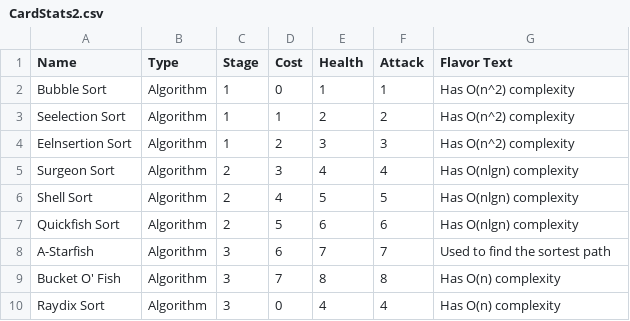
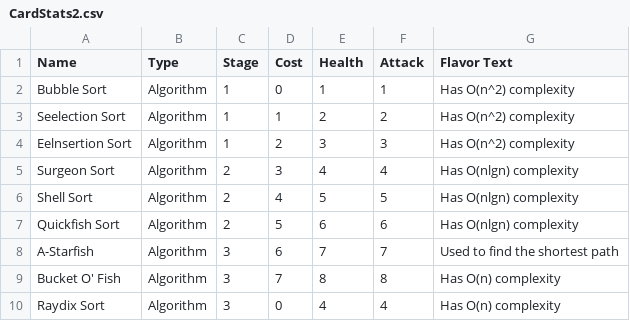
Before and after one commit to MarlonHuynh/146SemesterProjectLibGDX, a CSV file: core/src/main/java/io/github/dataevolutionclasses/CardStats2.csv, drawn as a sheet; only a part is shown.

```diff
--- a/core/src/main/java/io/github/dataevolutionclasses/CardStats2.csv
+++ b/core/src/main/java/io/github/dataevolutionclasses/CardStats2.csv
@@ -7,3 +7,3 @@ Shell Sort,Algorithm,2,4,5,5,Has O(nlgn) complexity
 Quickfish Sort,Algorithm,2,5,6,6,Has O(nlgn) complexity
-A-Starfish,Algorithm,3,6,7,7,Used to find the sortest path
+A-Starfish,Algorithm,3,6,7,7,Used to find the shortest path
 Bucket O' Fish,Algorithm,3,7,8,8,Has O(n) complexity
```
